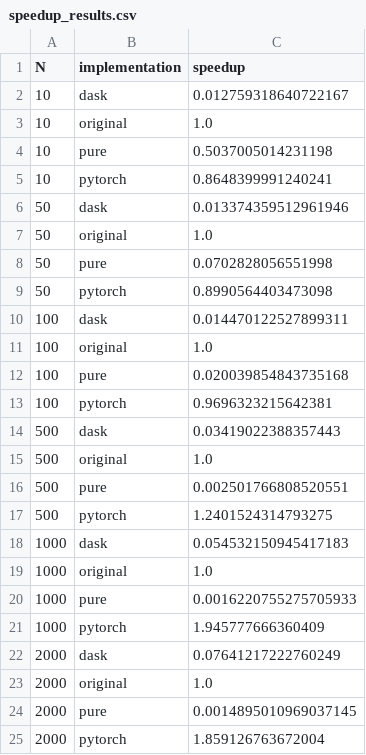
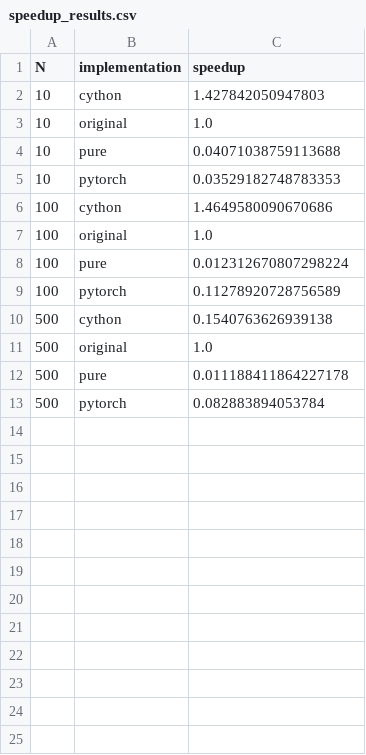
Before and after one commit to numisteinn/hpc-project, a CSV file: benchmark_results/speedup_results.csv, drawn as a sheet.

```diff
--- a/benchmark_results/speedup_results.csv
+++ b/benchmark_results/speedup_results.csv
@@ -1,25 +1,13 @@
 N,implementation,speedup
-10,dask,0.012759318640722167
+10,cython,1.427842050947803
 10,original,1.0
-10,pure,0.5037005014231198
-10,pytorch,0.8648399991240241
-50,dask,0.013374359512961946
-50,original,1.0
-50,pure,0.0702828056551998
-50,pytorch,0.8990564403473098
-100,dask,0.014470122527899311
+10,pure,0.04071038759113688
+10,pytorch,0.03529182748783353
+100,cython,1.4649580090670686
 100,original,1.0
-100,pure,0.020039854843735168
-100,pytorch,0.9696323215642381
-500,dask,0.03419022388357443
+100,pure,0.012312670807298224
+100,pytorch,0.11278920728756589
+500,cython,0.1540763626939138
 500,original,1.0
-500,pure,0.002501766808520551
-500,pytorch,1.2401524314793275
-1000,dask,0.054532150945417183
-1000,original,1.0
-1000,pure,0.0016220755275705933
-1000,pytorch,1.945777666360409
-2000,dask,0.07641217222760249
-2000,original,1.0
-2000,pure,0.0014895010969037145
-2000,pytorch,1.859126763672004
+500,pure,0.011188411864227178
+500,pytorch,0.082883894053784
```
Also changed, not shown: benchmark_results/benchmark_results.csv, 10 other files.
